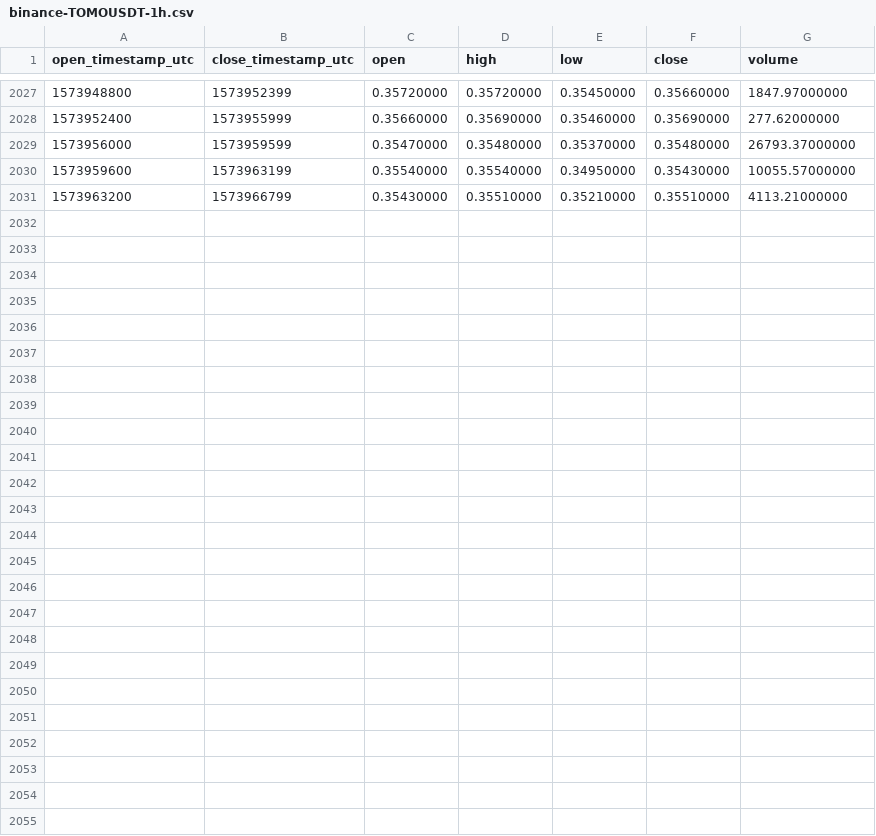
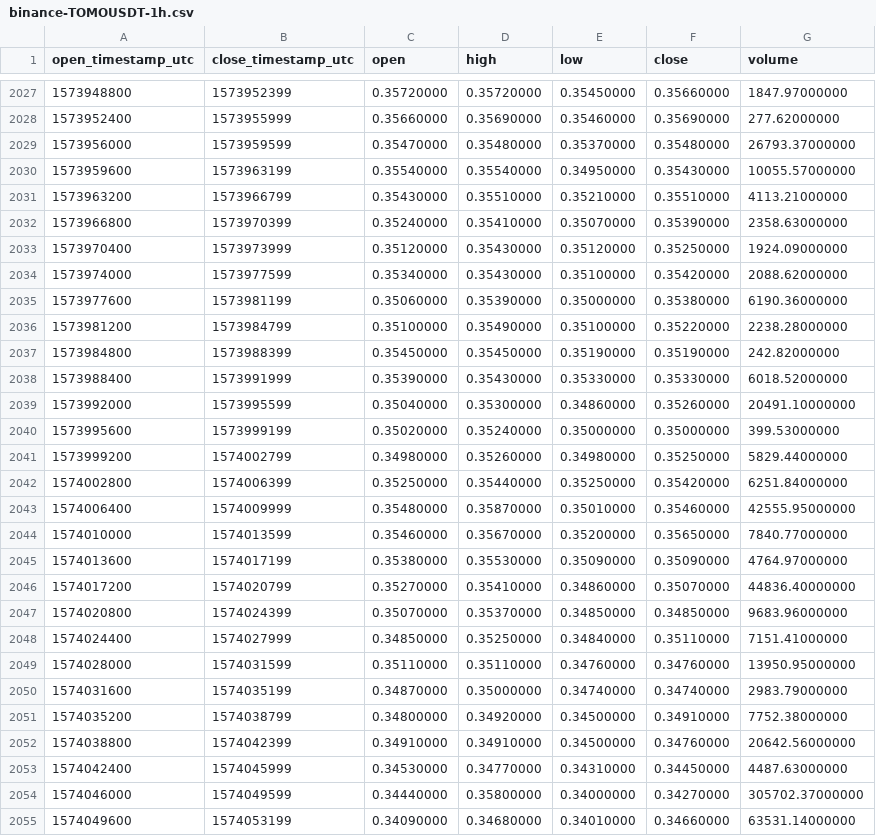
Before and after one commit to cryptobigbro/binance-TOMOUSDT, a CSV file: binance-TOMOUSDT-1h.csv, drawn as a sheet; only a part is shown, gaps mark what is left out; the diff names each change by its address in the sheet, - before the commit and + after, or states it on an @@ line.

Commit message:
Update OHLCV data.

```diff
--- a/binance-TOMOUSDT-1h.csv
+++ b/binance-TOMOUSDT-1h.csv
+row 2032: 1573966800 | 1573970399 | 0.35240000 | 0.35410000 | 0.35070000 | 0.35390000 | 2358.63000000
+row 2033: 1573970400 | 1573973999 | 0.35120000 | 0.35430000 | 0.35120000 | 0.35250000 | 1924.09000000
+row 2034: 1573974000 | 1573977599 | 0.35340000 | 0.35430000 | 0.35100000 | 0.35420000 | 2088.62000000
+row 2035: 1573977600 | 1573981199 | 0.35060000 | 0.35390000 | 0.35000000 | 0.35380000 | 6190.36000000
+row 2036: 1573981200 | 1573984799 | 0.35100000 | 0.35490000 | 0.35100000 | 0.35220000 | 2238.28000000
+row 2037: 1573984800 | 1573988399 | 0.35450000 | 0.35450000 | 0.35190000 | 0.35190000 | 242.82000000
+row 2038: 1573988400 | 1573991999 | 0.35390000 | 0.35430000 | 0.35330000 | 0.35330000 | 6018.52000000
+row 2039: 1573992000 | 1573995599 | 0.35040000 | 0.35300000 | 0.34860000 | 0.35260000 | 20491.10000000
+row 2040: 1573995600 | 1573999199 | 0.35020000 | 0.35240000 | 0.35000000 | 0.35000000 | 399.53000000
+row 2041: 1573999200 | 1574002799 | 0.34980000 | 0.35260000 | 0.34980000 | 0.35250000 | 5829.44000000
+row 2042: 1574002800 | 1574006399 | 0.35250000 | 0.35440000 | 0.35250000 | 0.35420000 | 6251.84000000
+row 2043: 1574006400 | 1574009999 | 0.35480000 | 0.35870000 | 0.35010000 | 0.35460000 | 42555.95000000
+row 2044: 1574010000 | 1574013599 | 0.35460000 | 0.35670000 | 0.35200000 | 0.35650000 | 7840.77000000
+row 2045: 1574013600 | 1574017199 | 0.35380000 | 0.35530000 | 0.35090000 | 0.35090000 | 4764.97000000
+row 2046: 1574017200 | 1574020799 | 0.35270000 | 0.35410000 | 0.34860000 | 0.35070000 | 44836.40000000
+row 2047: 1574020800 | 1574024399 | 0.35070000 | 0.35370000 | 0.34850000 | 0.34850000 | 9683.96000000
+row 2048: 1574024400 | 1574027999 | 0.34850000 | 0.35250000 | 0.34840000 | 0.35110000 | 7151.41000000
+row 2049: 1574028000 | 1574031599 | 0.35110000 | 0.35110000 | 0.34760000 | 0.34760000 | 13950.95000000
+row 2050: 1574031600 | 1574035199 | 0.34870000 | 0.35000000 | 0.34740000 | 0.34740000 | 2983.79000000
+row 2051: 1574035200 | 1574038799 | 0.34800000 | 0.34920000 | 0.34500000 | 0.34910000 | 7752.38000000
+row 2052: 1574038800 | 1574042399 | 0.34910000 | 0.34910000 | 0.34500000 | 0.34760000 | 20642.56000000
+row 2053: 1574042400 | 1574045999 | 0.34530000 | 0.34770000 | 0.34310000 | 0.34450000 | 4487.63000000
+row 2054: 1574046000 | 1574049599 | 0.34440000 | 0.35800000 | 0.34000000 | 0.34270000 | 305702.37000000
+row 2055: 1574049600 | 1574053199 | 0.34090000 | 0.34680000 | 0.34010000 | 0.34660000 | 63531.14000000
```
Also changed, not shown: binance-TOMOUSDT-1d.csv.
